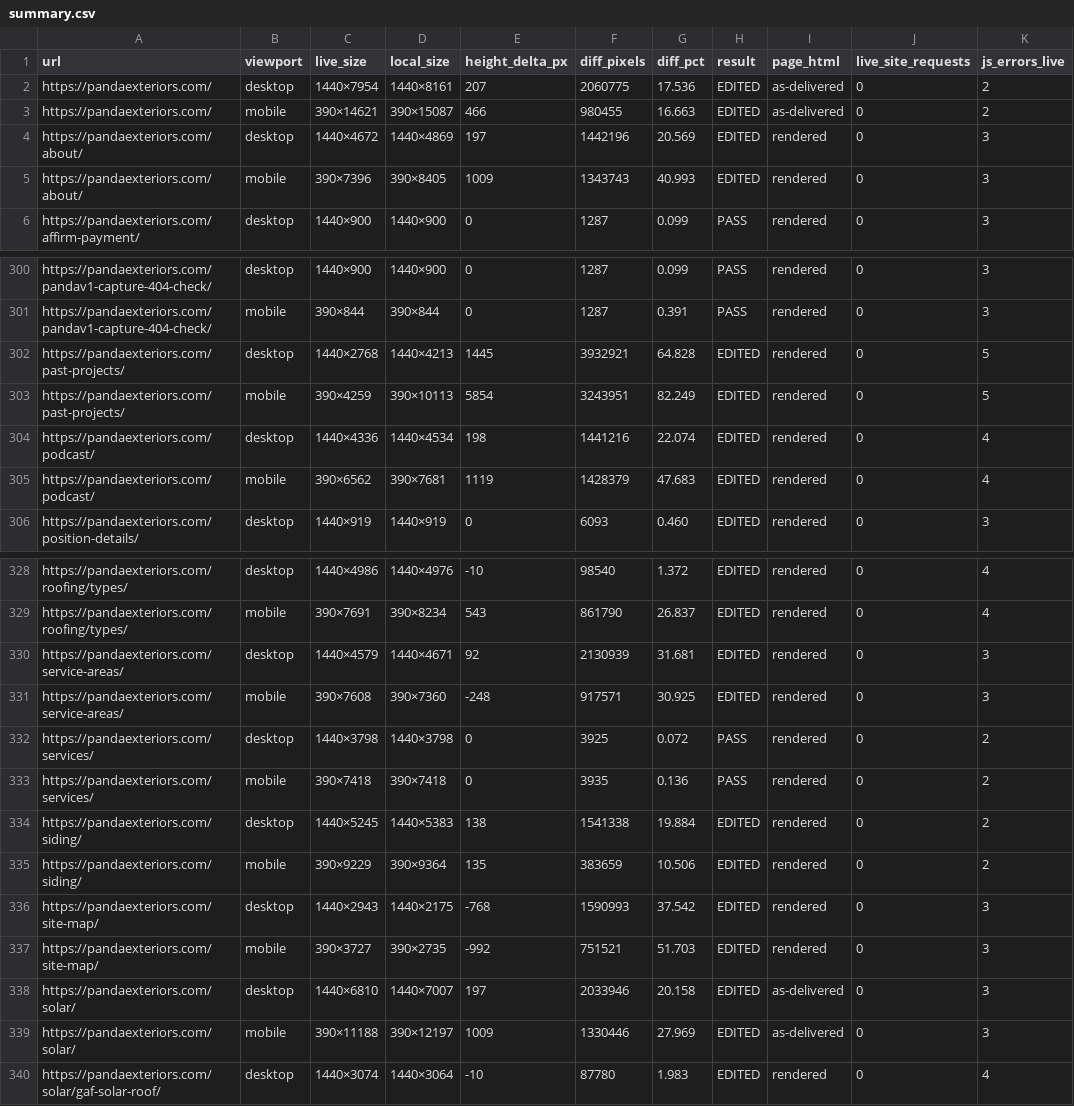
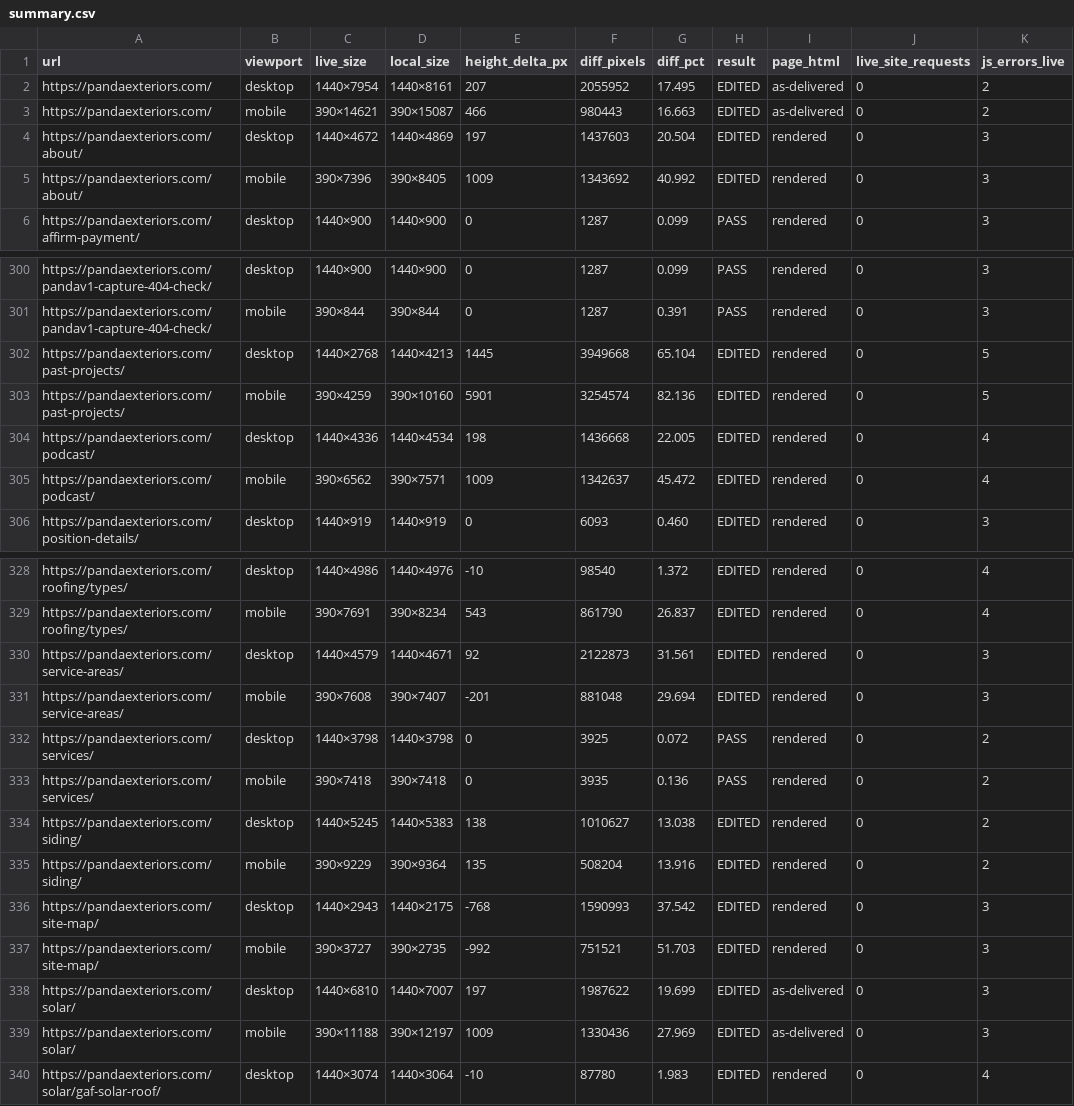
Before and after one commit to hunterallenlee10-cpu/pandaV1, a CSV file: docs/visual-diff/summary.csv, drawn as a sheet; only a part is shown, gaps mark what is left out; the diff covers the shown part only; the diff names each change by its address in the sheet, - before the commit and + after, or states it on an @@ line.

```diff
--- a/docs/visual-diff/summary.csv
+++ b/docs/visual-diff/summary.csv
-F2 (diff_pixels): 2060775
+F2 (diff_pixels): 2055952
-G2 (diff_pct): 17.536
+G2 (diff_pct): 17.495
-F3 (diff_pixels): 980455
+F3 (diff_pixels): 980443
-F4 (diff_pixels): 1442196
+F4 (diff_pixels): 1437603
-G4 (diff_pct): 20.569
+G4 (diff_pct): 20.504
-F5 (diff_pixels): 1343743
+F5 (diff_pixels): 1343692
-G5 (diff_pct): 40.993
+G5 (diff_pct): 40.992
-F302 (diff_pixels): 3932921
+F302 (diff_pixels): 3949668
-G302 (diff_pct): 64.828
+G302 (diff_pct): 65.104
-D303 (local_size): 390×10113
+D303 (local_size): 390×10160
-E303 (height_delta_px): 5854
+E303 (height_delta_px): 5901
-F303 (diff_pixels): 3243951
+F303 (diff_pixels): 3254574
-G303 (diff_pct): 82.249
+G303 (diff_pct): 82.136
-F304 (diff_pixels): 1441216
+F304 (diff_pixels): 1436668
-G304 (diff_pct): 22.074
+G304 (diff_pct): 22.005
-D305 (local_size): 390×7681
+D305 (local_size): 390×7571
-E305 (height_delta_px): 1119
+E305 (height_delta_px): 1009
-F305 (diff_pixels): 1428379
+F305 (diff_pixels): 1342637
-G305 (diff_pct): 47.683
+G305 (diff_pct): 45.472
-F330 (diff_pixels): 2130939
+F330 (diff_pixels): 2122873
-G330 (diff_pct): 31.681
+G330 (diff_pct): 31.561
-D331 (local_size): 390×7360
+D331 (local_size): 390×7407
-E331 (height_delta_px): -248
+E331 (height_delta_px): -201
-F331 (diff_pixels): 917571
+F331 (diff_pixels): 881048
-G331 (diff_pct): 30.925
+G331 (diff_pct): 29.694
-F334 (diff_pixels): 1541338
+F334 (diff_pixels): 1010627
-G334 (diff_pct): 19.884
+G334 (diff_pct): 13.038
-F335 (diff_pixels): 383659
+F335 (diff_pixels): 508204
-G335 (diff_pct): 10.506
+G335 (diff_pct): 13.916
-F338 (diff_pixels): 2033946
+F338 (diff_pixels): 1987622
-G338 (diff_pct): 20.158
+G338 (diff_pct): 19.699
-F339 (diff_pixels): 1330446
+F339 (diff_pixels): 1330436
```
Also changed, not shown: 20 edited cells elsewhere in this file, 45 other files.
